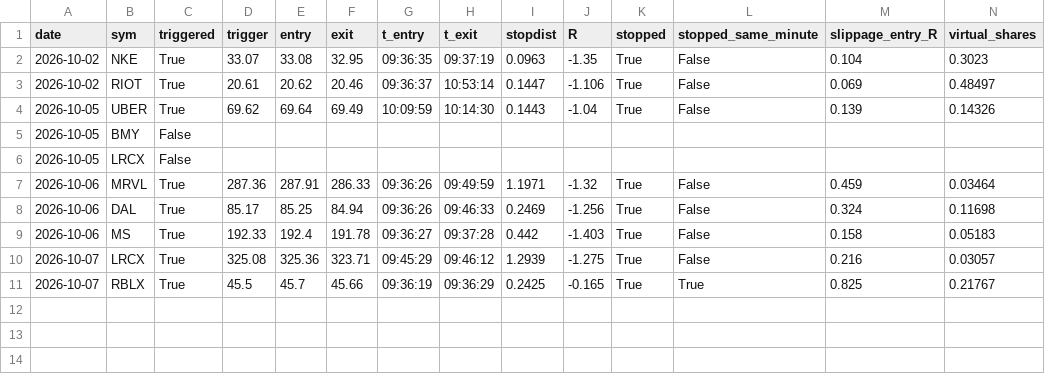
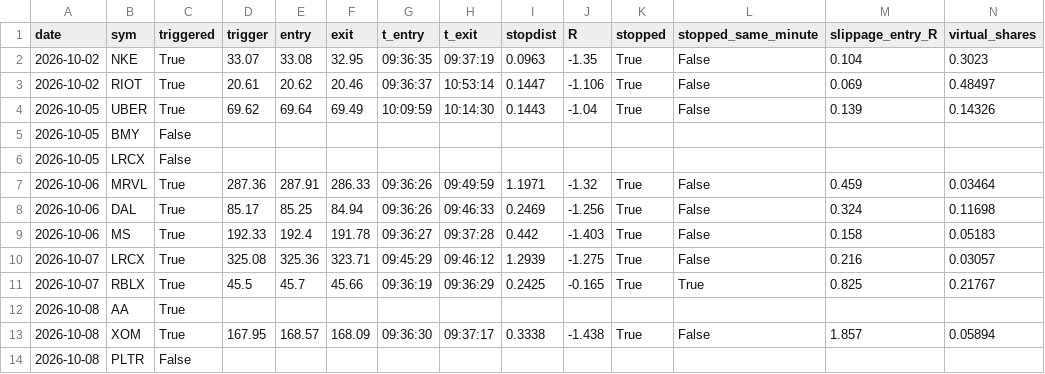
Before and after one commit to laurabbeaini-cmyk/orb-bot, a CSV file: trades.csv, drawn as a sheet; only a part is shown; rows hold the shown columns only; the diff names each change by its address in the sheet, - before the commit and + after, or states it on an @@ line.

```diff
--- a/trades.csv
+++ b/trades.csv
+row 12: 2026-10-08 | AA | True
+row 13: 2026-10-08 | XOM | True | 167.95 | 168.57 | 168.09 | 09:36:30 | 09:37:17 | 0.3338 | -1.438 | True | False | 1.857 | 0.05894
+row 14: 2026-10-08 | PLTR | False
```
Also changed, not shown: 3 other files.
